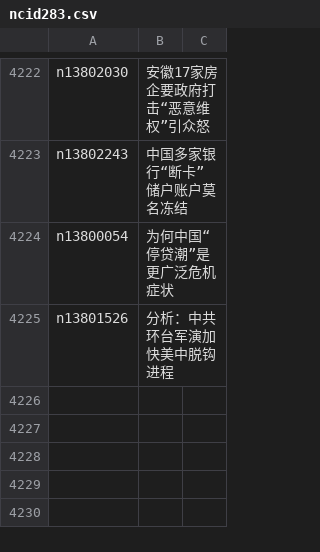
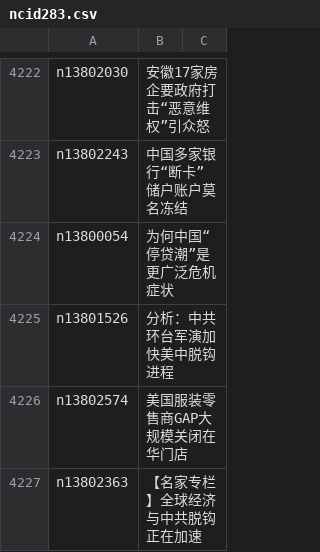
Before and after one commit to easy2view/epoch-news, a CSV file: indexes/ncid283.csv, drawn as a sheet; only a part is shown, gaps mark what is left out.

```diff
--- a/indexes/ncid283.csv
+++ b/indexes/ncid283.csv
@@ -4225 +4225,3 @@ n13800054,为何中国“停贷潮”是更广泛危机症状
 n13801526,分析：中共环台军演加快美中脱钩进程
+n13802574,美国服装零售商GAP大规模关闭在华门店
+n13802363,【名家专栏】全球经济与中共脱钩正在加速
```
Also changed, not shown: indexes/ncid1078159.csv, indexes/ncid1078160.csv, 36 other files.
